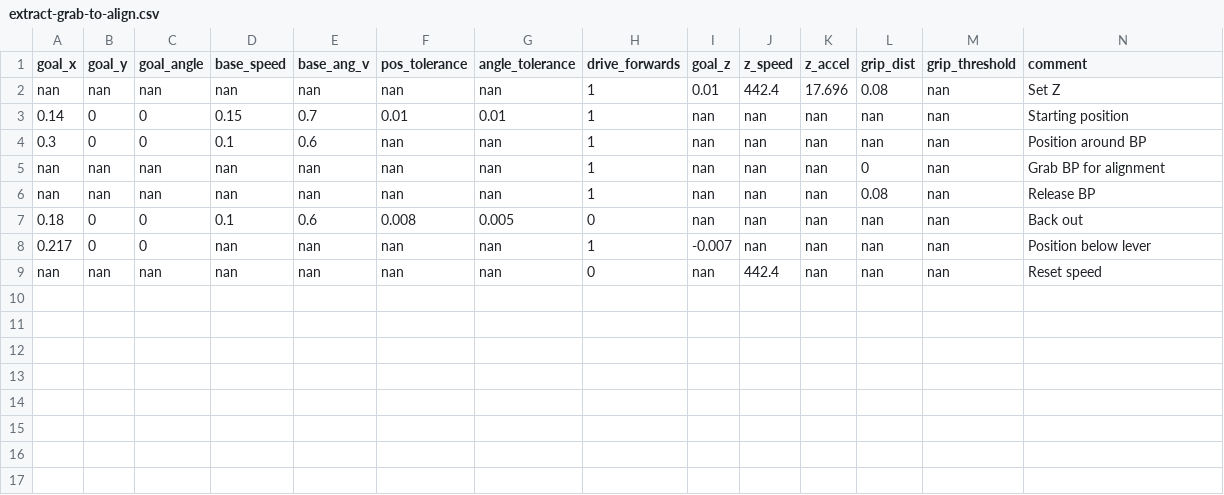
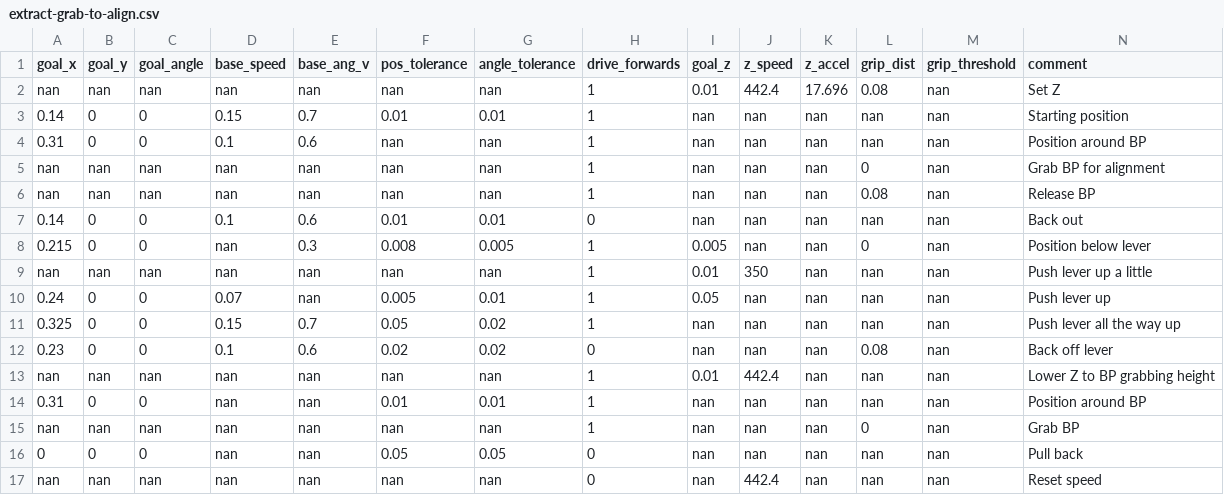
Before and after one commit to Woz4tetra/dodobot-ros, a CSV file: src/db_planning/sequences/extract-grab-to-align.csv, drawn as a sheet.

```diff
--- a/src/db_planning/sequences/extract-grab-to-align.csv
+++ b/src/db_planning/sequences/extract-grab-to-align.csv
@@ -3,7 +3,15 @@
 "0.14","0","0","0.15","0.7","0.01","0.01","1","nan","nan","nan","nan","nan","Starting position"
-"0.3","0","0","0.1","0.6","nan","nan","1","nan","nan","nan","nan","nan","Position around BP"
+"0.31","0","0","0.1","0.6","nan","nan","1","nan","nan","nan","nan","nan","Position around BP"
 "nan","nan","nan","nan","nan","nan","nan","1","nan","nan","nan","0","nan","Grab BP for alignment"
 "nan","nan","nan","nan","nan","nan","nan","1","nan","nan","nan","0.08","nan","Release BP"
-"0.18","0","0","0.1","0.6","0.008","0.005","0","nan","nan","nan","nan","nan","Back out"
-"0.217","0","0","nan","nan","nan","nan","1","-0.007","nan","nan","nan","nan","Position below lever"
+"0.14","0","0","0.1","0.6","0.01","0.01","0","nan","nan","nan","nan","nan","Back out"
+"0.215","0","0","nan","0.3","0.008","0.005","1","0.005","nan","nan","0","nan","Position below lever"
+"nan","nan","nan","nan","nan","nan","nan","1","0.01","350","nan","nan","nan","Push lever up a little"
+"0.24","0","0","0.07","nan","0.005","0.01","1","0.05","nan","nan","nan","nan","Push lever up"
+"0.325","0","0","0.15","0.7","0.05","0.02","1","nan","nan","nan","nan","nan","Push lever all the way up"
+"0.23","0","0","0.1","0.6","0.02","0.02","0","nan","nan","nan","0.08","nan","Back off lever"
+"nan","nan","nan","nan","nan","nan","nan","1","0.01","442.4","nan","nan","nan","Lower Z to BP grabbing height"
+"0.31","0","0","nan","nan","0.01","0.01","1","nan","nan","nan","nan","nan","Position around BP"
+"nan","nan","nan","nan","nan","nan","nan","1","nan","nan","nan","0","nan","Grab BP"
+"0","0","0","nan","nan","0.05","0.05","0","nan","nan","nan","nan","nan","Pull back"
 "nan","nan","nan","nan","nan","nan","nan","0","nan","442.4","nan","nan","nan","Reset speed"
```
Also changed, not shown: src/db_planning/sequences/insert.csv, 15 other files.
